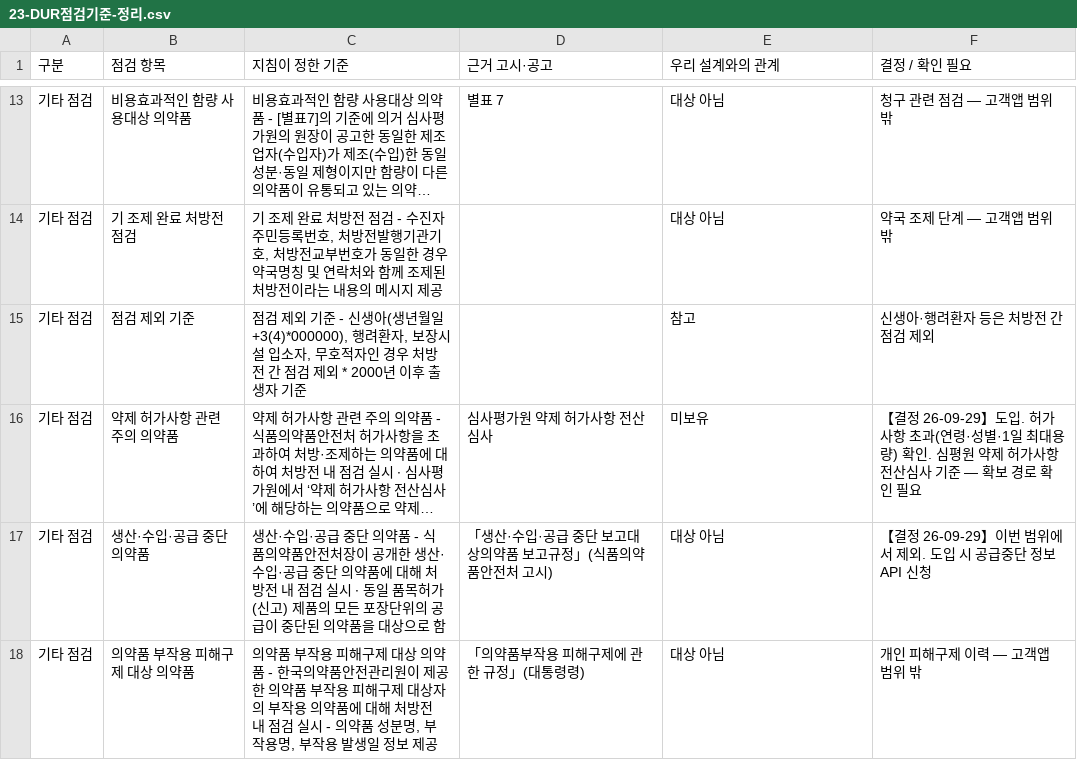
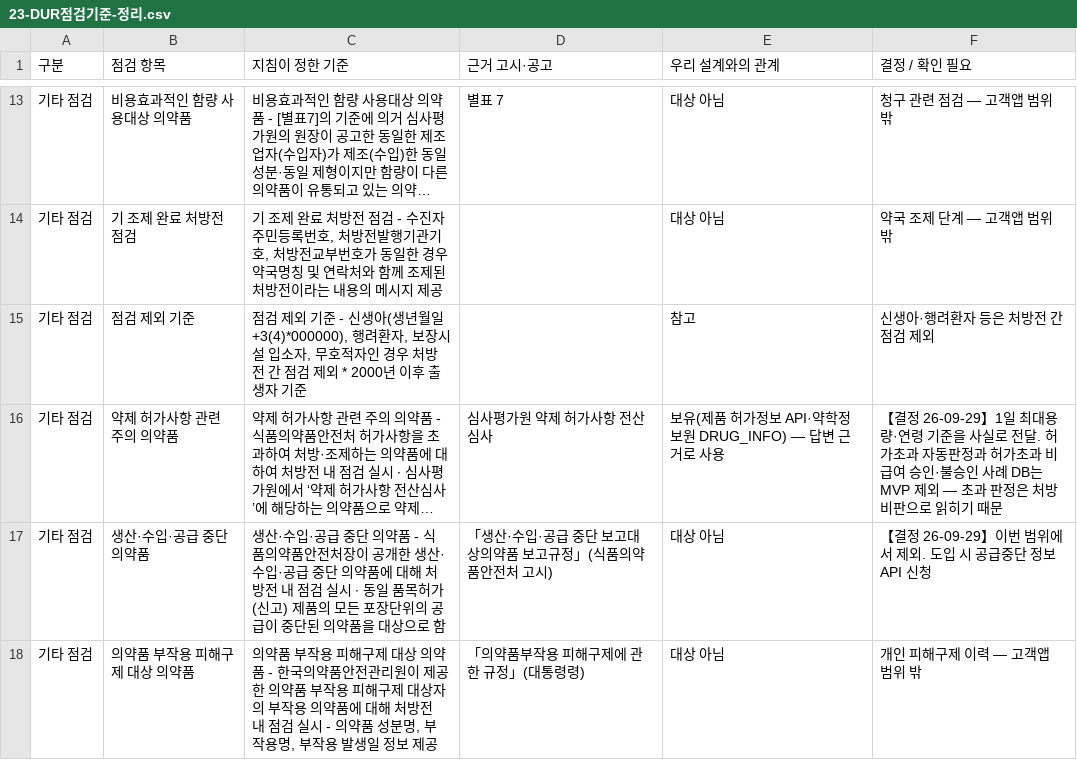
Before and after one commit to sulj1237/aimate-preview, a CSV file: rx-chat/docs/23-DUR점검기준-정리.csv, drawn as a sheet; only a part is shown, gaps mark what is left out; long unchanged cells end in …; the diff names each change by its address in the sheet, - before the commit and + after, or states it on an @@ line.

```diff
--- a/rx-chat/docs/23-DUR점검기준-정리.csv
+++ b/rx-chat/docs/23-DUR점검기준-정리.csv
-E16 (우리 설계와의 관계): 미보유
+E16 (우리 설계와의 관계): 보유(제품 허가정보 API·약학정보원 DRUG_INFO) — 답변 근거로 사용
-F16 (결정 / 확인 필요): …정 26-09-29】도입. 허가사항 초과(연령·성별·1일 최대용량) 확인. 심평원 약제 허가사항 전산심사 기준 — 확보 경로 확인 필요
+F16 (결정 / 확인 필요): …정 26-09-29】1일 최대용량·연령 기준을 사실로 전달. 허가초과 자동판정과 허가초과 비급여 승인·불승인 사례 DB는 MVP 제외 — 초과 판정은 처방 비판으로 읽히기 때문
```
Also changed, not shown: rx-chat/docs/22-시트1-업데이트.csv, 1 other file.
